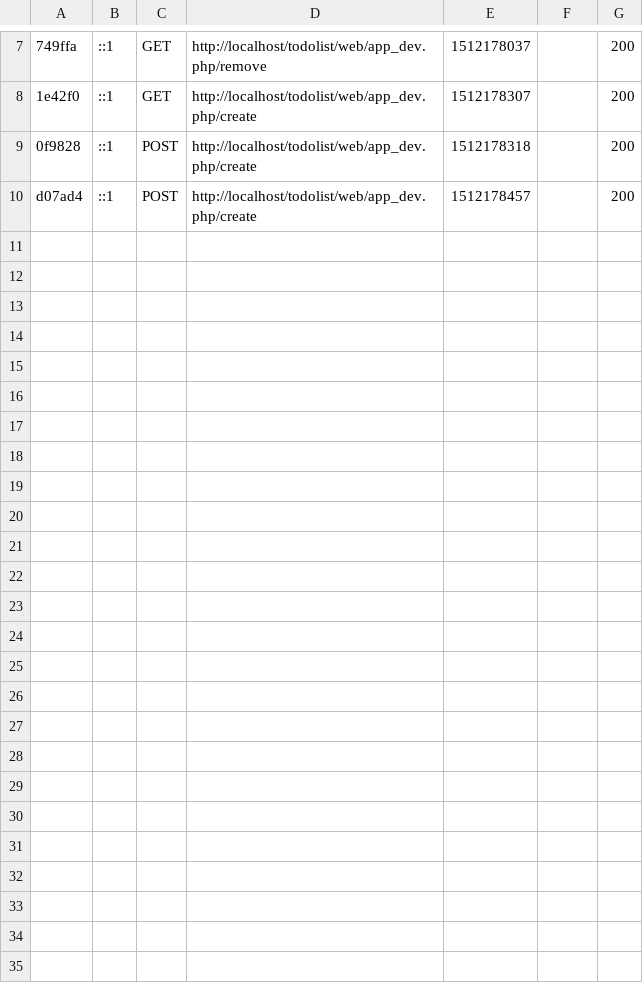
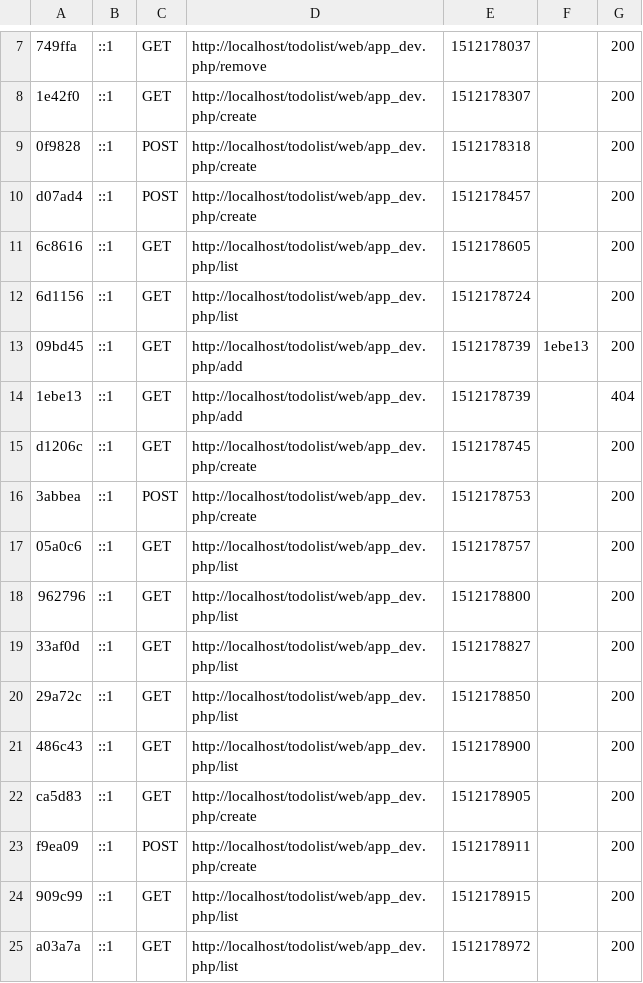
Before and after one commit to JTorrus/todoList_JT, a CSV file: var/cache/dev/profiler/index.csv, drawn as a sheet; only a part is shown, gaps mark what is left out; the diff names each change by its address in the sheet, - before the commit and + after, or states it on an @@ line.

Commit message:
Add list method with view. (Create view fixed)

```diff
--- a/var/cache/dev/profiler/index.csv
+++ b/var/cache/dev/profiler/index.csv
+row 11: 6c8616 | ::1 | GET | http://localhost/todolist/web/app_dev.php/list | 1512178605 |  | 200
+row 12: 6d1156 | ::1 | GET | http://localhost/todolist/web/app_dev.php/list | 1512178724 |  | 200
+row 13: 09bd45 | ::1 | GET | http://localhost/todolist/web/app_dev.php/add | 1512178739 | 1ebe13 | 200
+row 14: 1ebe13 | ::1 | GET | http://localhost/todolist/web/app_dev.php/add | 1512178739 |  | 404
+row 15: d1206c | ::1 | GET | http://localhost/todolist/web/app_dev.php/create | 1512178745 |  | 200
+row 16: 3abbea | ::1 | POST | http://localhost/todolist/web/app_dev.php/create | 1512178753 |  | 200
+row 17: 05a0c6 | ::1 | GET | http://localhost/todolist/web/app_dev.php/list | 1512178757 |  | 200
+row 18: 962796 | ::1 | GET | http://localhost/todolist/web/app_dev.php/list | 1512178800 |  | 200
+row 19: 33af0d | ::1 | GET | http://localhost/todolist/web/app_dev.php/list | 1512178827 |  | 200
+row 20: 29a72c | ::1 | GET | http://localhost/todolist/web/app_dev.php/list | 1512178850 |  | 200
+row 21: 486c43 | ::1 | GET | http://localhost/todolist/web/app_dev.php/list | 1512178900 |  | 200
+row 22: ca5d83 | ::1 | GET | http://localhost/todolist/web/app_dev.php/create | 1512178905 |  | 200
+row 23: f9ea09 | ::1 | POST | http://localhost/todolist/web/app_dev.php/create | 1512178911 |  | 200
+row 24: 909c99 | ::1 | GET | http://localhost/todolist/web/app_dev.php/list | 1512178915 |  | 200
+row 25: a03a7a | ::1 | GET | http://localhost/todolist/web/app_dev.php/list | 1512178972 |  | 200
```
Also changed, not shown: 17 other files.
